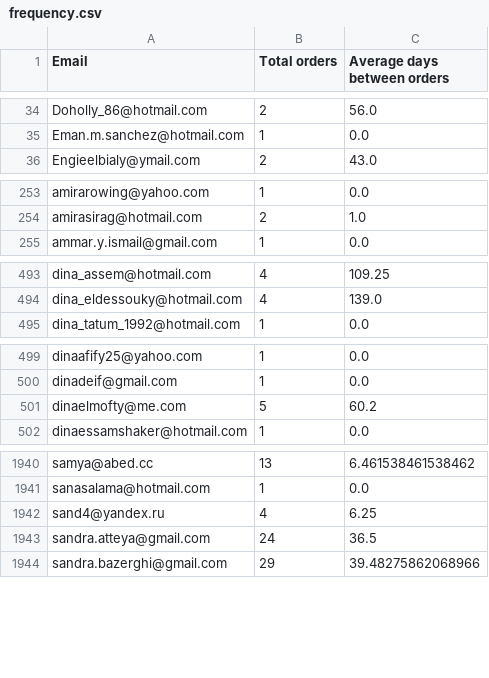
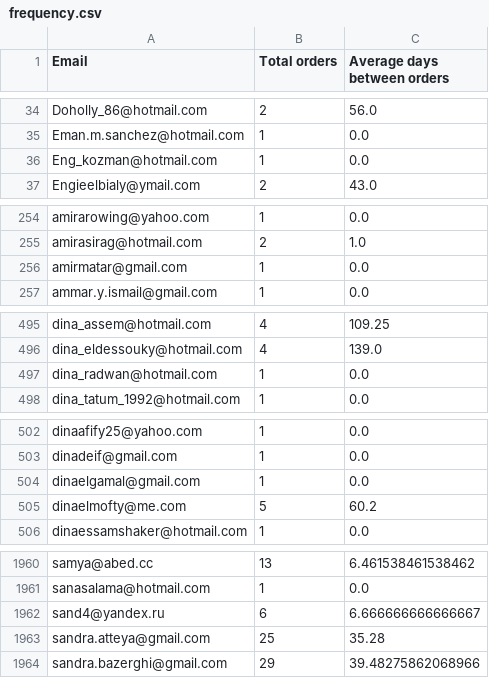
Before and after one commit to abakir/NGS, a CSV file: 12_dashboard tables/4_customers_table/frequency.csv, drawn as a sheet; only a part is shown, gaps mark what is left out; the diff covers the shown part only.

```diff
--- a/12_dashboard tables/4_customers_table/frequency.csv
+++ b/12_dashboard tables/4_customers_table/frequency.csv
@@ -35,2 +35,3 @@ Doholly_86@hotmail.com,2,56.0
 Eman.m.sanchez@hotmail.com,1,0.0
+Eng_kozman@hotmail.com,1,0.0
 Engieelbialy@ymail.com,2,43.0
@@ -254,2 +255,3 @@ amirarowing@yahoo.com,1,0.0
 amirasirag@hotmail.com,2,1.0
+amirmatar@gmail.com,1,0.0
 ammar.y.ismail@gmail.com,1,0.0
@@ -494,2 +496,3 @@ dina_assem@hotmail.com,4,109.25
 dina_eldessouky@hotmail.com,4,139.0
+dina_radwan@hotmail.com,1,0.0
 dina_tatum_1992@hotmail.com,1,0.0
@@ -500,2 +503,3 @@ dinaafify25@yahoo.com,1,0.0
 dinadeif@gmail.com,1,0.0
+dinaelgamal@gmail.com,1,0.0
 dinaelmofty@me.com,5,60.2
@@ -1941,4 +1961,4 @@ samya@abed.cc,13,6.461538461538462
 sanasalama@hotmail.com,1,0.0
-sand4@yandex.ru,4,6.25
-sandra.atteya@gmail.com,24,36.5
+sand4@yandex.ru,6,6.666666666666667
+sandra.atteya@gmail.com,25,35.28
 sandra.bazerghi@gmail.com,29,39.48275862068966
```
Also changed, not shown: 21 added rows and 108 edited cells elsewhere in this file, 12_dashboard tables/4_customers_table/customer_days_time.csv, 12_dashboard tables/4_customers_table/customers_segments.csv, 33 other files.
